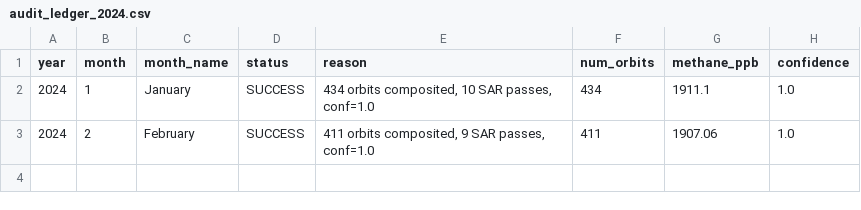
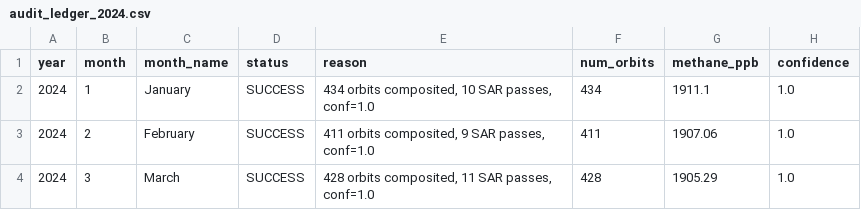
Before and after one commit to umertanveer25/aquavolt-ai-pk, a CSV file: data/2024/audit_ledger_2024.csv, drawn as a sheet; the diff names each change by its address in the sheet, - before the commit and + after, or states it on an @@ line.

Commit message:
Add verified 2024-03 gold-standard methane composite

```diff
--- a/data/2024/audit_ledger_2024.csv
+++ b/data/2024/audit_ledger_2024.csv
+row 4: 2024 | 3 | March | SUCCESS | 428 orbits composited, 11 SAR passes, conf=1.0 | 428 | 1905.29 | 1.0
```
Also changed, not shown: 1 other file.
